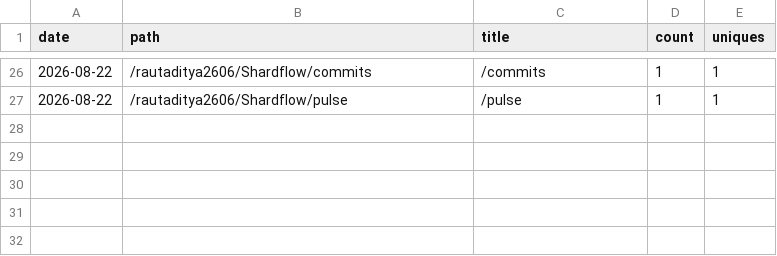
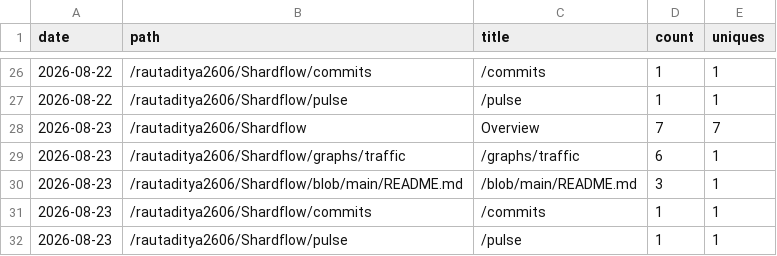
Before and after one commit to rautaditya2606/Shardflow, a CSV file: .github/traffic_data/popular_paths.csv, drawn as a sheet; only a part is shown, gaps mark what is left out; the diff names each change by its address in the sheet, - before the commit and + after, or states it on an @@ line.

```diff
--- a/.github/traffic_data/popular_paths.csv
+++ b/.github/traffic_data/popular_paths.csv
+row 28: 2026-08-23 | /rautaditya2606/Shardflow | Overview | 7 | 7
+row 29: 2026-08-23 | /rautaditya2606/Shardflow/graphs/traffic | /graphs/traffic | 6 | 1
+row 30: 2026-08-23 | /rautaditya2606/Shardflow/blob/main/README.md | /blob/main/README.md | 3 | 1
+row 31: 2026-08-23 | /rautaditya2606/Shardflow/commits | /commits | 1 | 1
+row 32: 2026-08-23 | /rautaditya2606/Shardflow/pulse | /pulse | 1 | 1
```
Also changed, not shown: .github/traffic_data/clones.csv, .github/traffic_data/referrers.csv, 2 other files.
